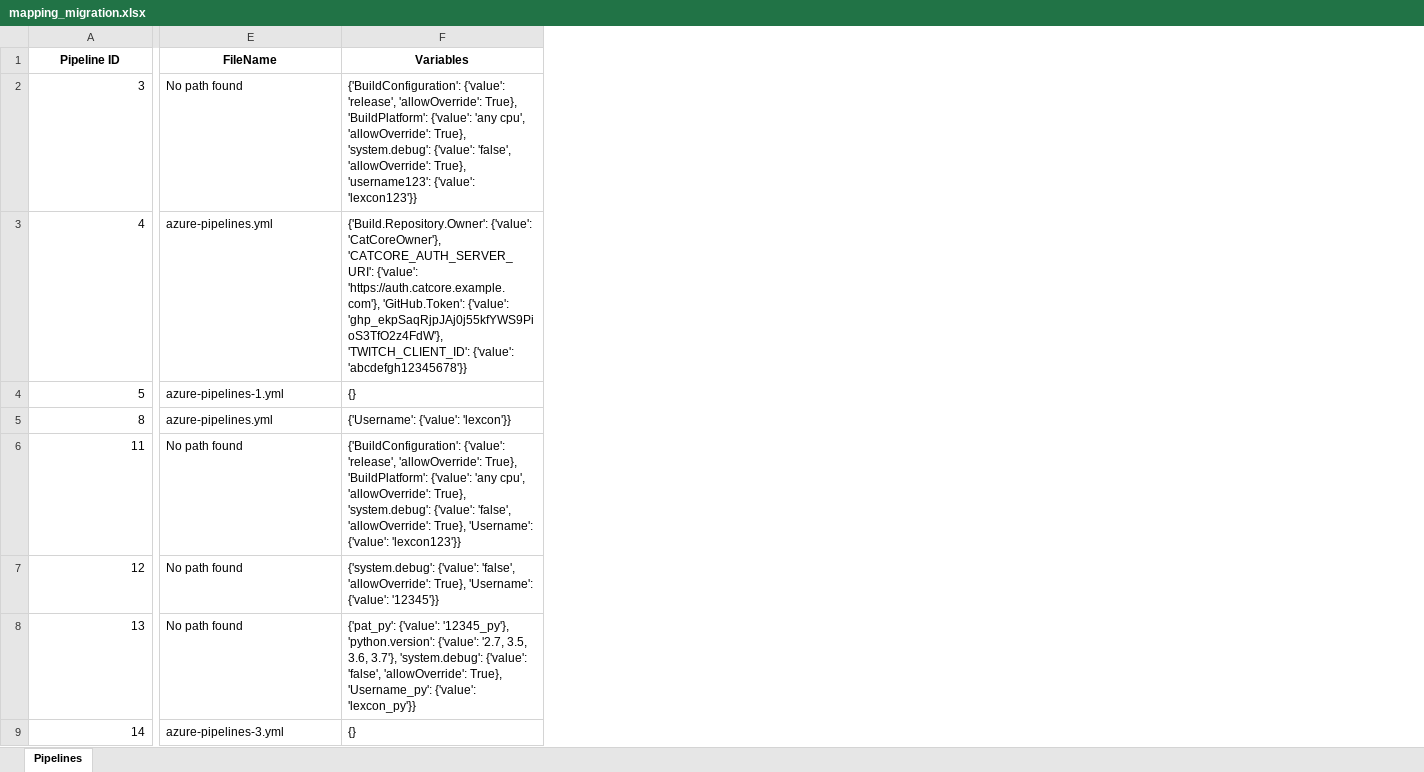
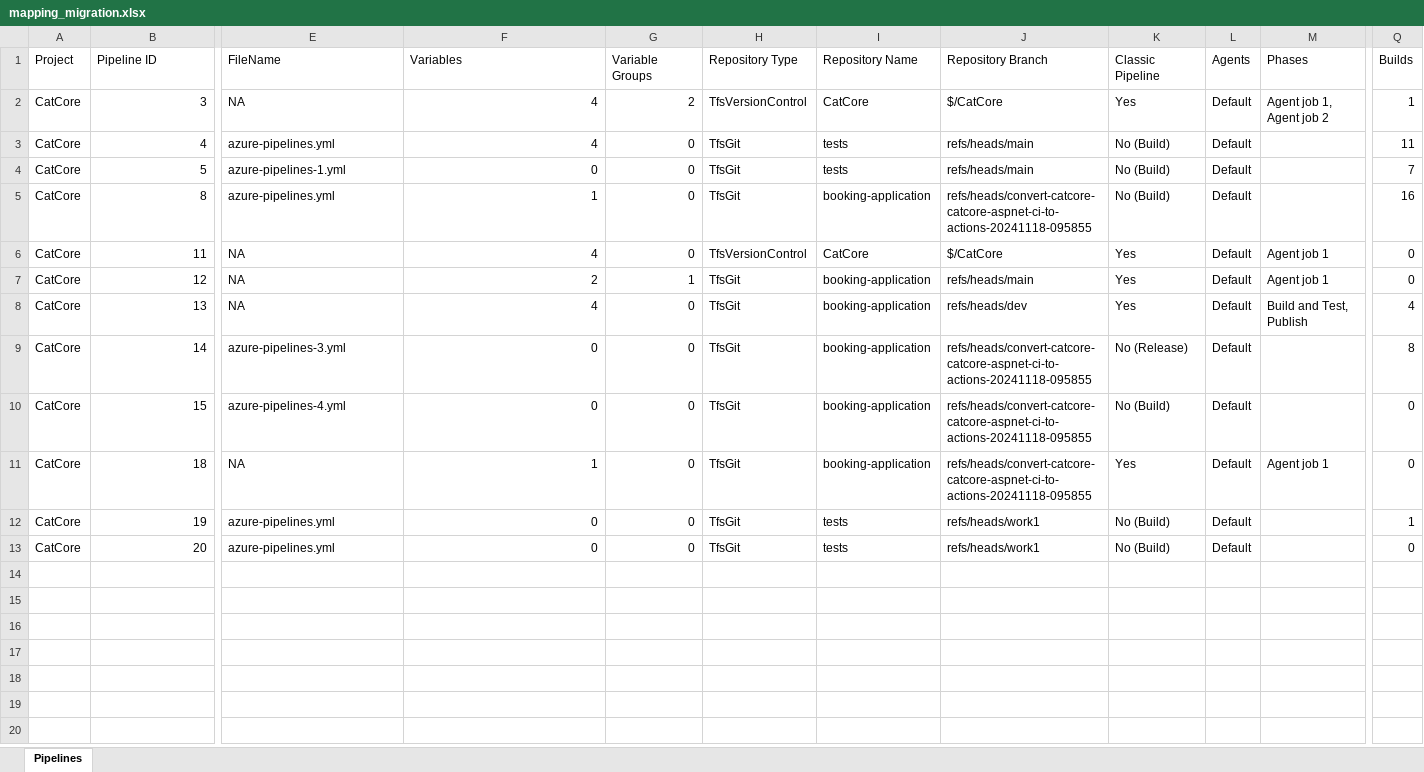
Before and after one commit to newtglobalgit/DevOpsServer2020TOADO_Migration, an Excel workbook: src/pipeline/mapping_migration.xlsx, sheet Pipelines, drawn as a sheet; only a part is shown, gaps mark what is left out; values as stored, in another font and other column widths than the file's, no borders; addresses are those after the commit; rows hold the shown columns only; the diff covers the shown part only; the diff names each change by its address in the sheet, - before the commit and + after, or states it on an @@ line.

```diff
--- a/src/pipeline/mapping_migration.xlsx (sheet Pipelines)
+++ b/src/pipeline/mapping_migration.xlsx (sheet Pipelines)
+column A (Project), rows 2-9: all CatCore
+column G (Variable Groups), rows 2-9: 2 | 0 | 0 | 0 | 0 | 1 | 0 | 0
+column H (Repository Type), rows 2-9: TfsVersionControl | TfsGit | TfsGit | TfsGit | TfsVersionControl | TfsGit | TfsGit | TfsGit
+column I (Repository Name), rows 2-9: CatCore | tests | tests | booking-application | CatCore | booking-application | booking-application | booking-application
+column J (Repository Branch), rows 2-9: $/CatCore | refs/heads/main | refs/heads/main | refs/heads/convert-catcore-catcore-aspnet-ci-to-actions-20241118-095855 | $/CatCore | refs/heads/main | refs/heads/dev | refs/heads/convert-catcore-catcore-aspnet-ci-to-actions-20241118-095855
+column K (Classic Pipeline), rows 2-9: Yes | No (Build) | No (Build) | No (Build) | Yes | Yes | Yes | No (Release)
+column L (Agents), rows 2-9: all Default
+column M (Phases), rows 2-8: Agent job 1, Agent job 2 |  |  |  | Agent job 1 | Agent job 1 | Build and Test, Publish
+column Q (Builds), rows 2-9: 1 | 11 | 7 | 16 | 0 | 0 | 4 | 8
@@ B1 bold: on → off, alignment: center → left @@
@@ E1:F1 bold: on → off, alignment: center → left @@
-E2 (FileName): No path found
+E2 (FileName): NA
-F2 (Variables): {'BuildConfiguration': {'value': 'release', 'allowOverride': True}, 'BuildPlatform': {'value': 'any cpu', 'allowOverride': True}, 'system.debug': {'value': 'false', 'allowOverride': True}, 'username123': {'value': 'lexcon123'}}
+F2 (Variables): 4
-F3 (Variables): {'Build.Repository.Owner': {'value': 'CatCoreOwner'}, 'CATCORE_AUTH_SERVER_URI': {'value': 'https://auth.catcore.example.com'}, 'GitHub.Token': {'value': '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'}, 'TWITCH_CLIENT_ID': {'value': 'abcdefgh12345678'}}
+F3 (Variables): 4
-F4 (Variables): {}
+F4 (Variables): 0
-F5 (Variables): {'Username': {'value': 'lexcon'}}
+F5 (Variables): 1
-E6:E8 (FileName): No path found
+E6:E8 (FileName): NA
-F6 (Variables): {'BuildConfiguration': {'value': 'release', 'allowOverride': True}, 'BuildPlatform': {'value': 'any cpu', 'allowOverride': True}, 'system.debug': {'value': 'false', 'allowOverride': True}, 'Username': {'value': 'lexcon123'}}
+F6 (Variables): 4
-F7 (Variables): {'system.debug': {'value': 'false', 'allowOverride': True}, 'Username': {'value': '12345'}}
+F7 (Variables): 2
-F8 (Variables): {'pat_py': {'value': '12345_py'}, 'python.version': {'value': '2.7, 3.5, 3.6, 3.7'}, 'system.debug': {'value': 'false', 'allowOverride': True}, 'Username_py': {'value': 'lexcon_py'}}
+F8 (Variables): 4
-F9 (Variables): {}
+F9 (Variables): 0
+row 10: CatCore | 15 | azure-pipelines-4.yml | 0 | 0 | TfsGit | booking-application | refs/heads/convert-catcore-catcore-aspnet-ci-to-actions-20241118-095855 | No (Build) | Default |  | 0
+row 11: CatCore | 18 | NA | 1 | 0 | TfsGit | booking-application | refs/heads/convert-catcore-catcore-aspnet-ci-to-actions-20241118-095855 | Yes | Default | Agent job 1 | 0
+row 12: CatCore | 19 | azure-pipelines.yml | 0 | 0 | TfsGit | tests | refs/heads/work1 | No (Build) | Default |  | 1
+row 13: CatCore | 20 | azure-pipelines.yml | 0 | 0 | TfsGit | tests | refs/heads/work1 | No (Build) | Default |  | 0
```
Also changed, not shown: 4 added columns, 1 removed column, 1 edited cell and cell formats elsewhere in this sheet, 10 other files.
